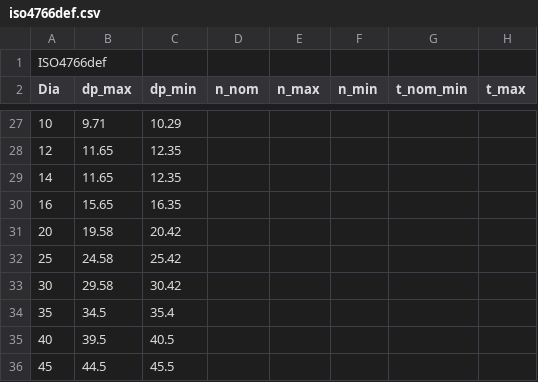
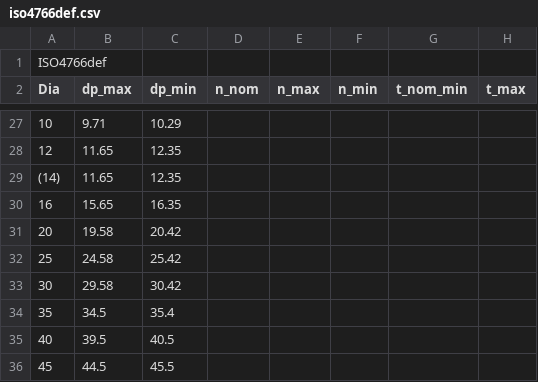
Before and after one commit to shaise/FreeCAD_FastenersWB, a CSV file: FsData/iso4766def.csv, drawn as a sheet; only a part is shown, gaps mark what is left out.

```diff
--- a/FsData/iso4766def.csv
+++ b/FsData/iso4766def.csv
@@ -28,3 +28,3 @@
 "12",11.65,12.35
-"14",11.65,12.35
+"(14)",11.65,12.35
 "16",15.65,16.35
```
Also changed, not shown: FsData/iso7434def.csv.
